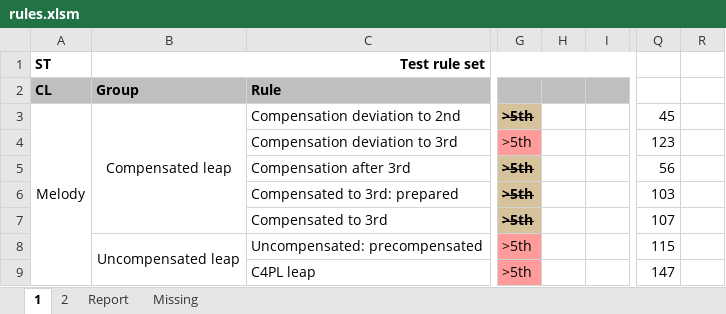
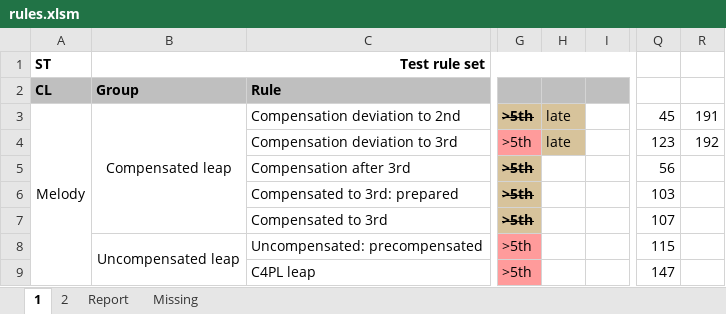
Before and after one commit to rualark/MGen, an Excel workbook: MGen/configs/GenCF1/include/rules.xlsm, sheet 1, drawn as a sheet; only a part is shown, gaps mark what is left out; values as stored, in another font and other column widths than the file's, no borders; charts and pictures not drawn; the diff names each change by its address in the sheet, - before the commit and + after, or states it on an @@ line.

Commit message:
CF1: Load late deviation parameters from rules.xlsm

```diff
--- a/MGen/configs/GenCF1/include/rules.xlsm (sheet 1)
+++ b/MGen/configs/GenCF1/include/rules.xlsm (sheet 1)
-H3:H4: (empty)
+H3:H4: late
-H3:H4 fill: none
+H3:H4 fill: #D7C39B
-R3: (empty)
+R3: 191
-R4: (empty)
+R4: 192
```
Also changed, not shown: sheet 2, sheet Missing, 1 other file.
